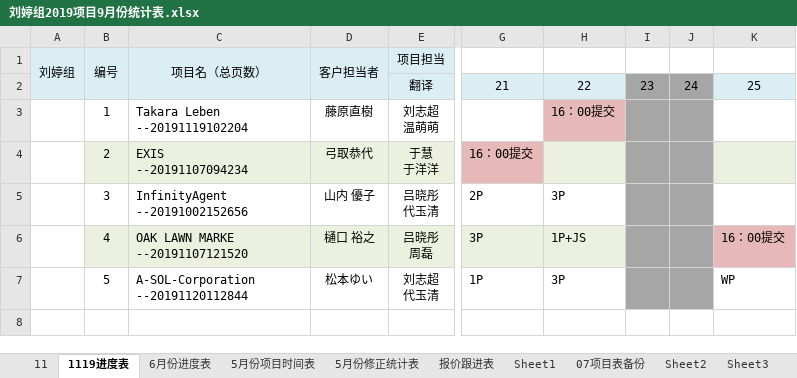
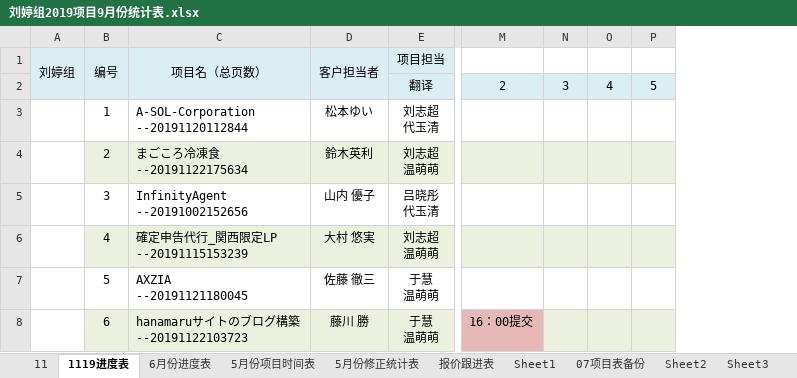
Before and after one commit to liut1107/-, an Excel workbook: 刘婷组2019项目9月份统计表.xlsx, sheet 1119进度表, drawn as a sheet; only a part is shown, gaps mark what is left out; values as stored, in another font and other column widths than the file's, no borders; removed rows and columns are numbered as before the commit, all else as after; rows hold the shown columns only; ↵ is a line break in a cell; the diff covers the shown part only; the diff names each change by its address in the sheet, - before the commit and + after, or states it on an @@ line.

```diff
--- a/刘婷组2019项目9月份统计表.xlsx (sheet 1119进度表)
+++ b/刘婷组2019项目9月份统计表.xlsx (sheet 1119进度表)
-column G, rows 2-7: 21 |  | 16：00提交 | 2P | 3P | 1P
-column H, rows 2-7: 22 | 16：00提交 |  | 3P | 1P+JS | 3P
-column I, row 2: 23
-column J, row 2: 24
-column K, rows 2-7: 25 |  |  |  | 16：00提交 | WP
+column M, row 2: 2
+column N, row 2: 3
+column O, row 2: 4
+column P, row 2: 5
-C3 (项目名（总页数）): Takara Leben ↵ --20191119102204
+C3 (项目名（总页数）): A-SOL-Corporation ↵ --20191120112844
-D3 (客户担当者): 藤原直樹
+D3 (客户担当者): 松本ゆい
-E3 (项目担当): 刘志超 ↵ 温萌萌
+E3 (项目担当): 刘志超 ↵ 代玉清
-C4 (项目名（总页数）): EXIS ↵ --20191107094234
+C4 (项目名（总页数）): まごころ冷凍食 ↵ --20191122175634
-D4 (客户担当者): 弓取恭代
+D4 (客户担当者): 鈴木英利
-E4 (项目担当): 于慧 ↵ 于洋洋
+E4 (项目担当): 刘志超 ↵ 温萌萌
-C6 (项目名（总页数）): OAK LAWN MARKE ↵ --20191107121520
+C6 (项目名（总页数）): 確定申告代行_関西限定LP ↵ --20191115153239
-D6 (客户担当者): 樋口 裕之
+D6 (客户担当者): 大村 悠実
-E6 (项目担当): 吕晓彤 ↵ 周磊
+E6 (项目担当): 刘志超 ↵ 温萌萌
-C7 (项目名（总页数）): A-SOL-Corporation ↵ --20191120112844
+C7 (项目名（总页数）): AXZIA ↵ --20191121180045
-D7 (客户担当者): 松本ゆい
+D7 (客户担当者): 佐藤 徹三
-E7 (项目担当): 刘志超 ↵ 代玉清
+E7 (项目担当): 于慧 ↵ 温萌萌
+row 8:  | 6 | hanamaruサイトのブログ構築 ↵ --20191122103723 | 藤川 勝 | 于慧 ↵ 温萌萌 | 16：00提交
```
Also changed, not shown: 1 added column, 8 edited cells and cell formats elsewhere in this sheet, sheet 11.
